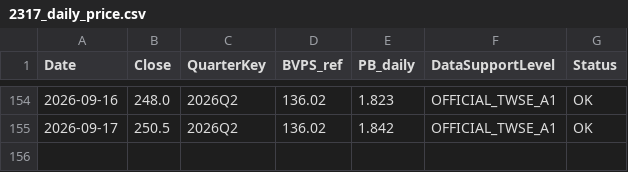
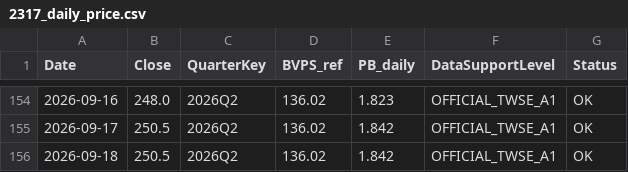
Before and after one commit to carolwang158851-code/2317-FOXCONN, a CSV file: data/2317_daily_price.csv, drawn as a sheet; only a part is shown, gaps mark what is left out; the diff names each change by its address in the sheet, - before the commit and + after, or states it on an @@ line.

```diff
--- a/data/2317_daily_price.csv
+++ b/data/2317_daily_price.csv
+row 156: 2026-09-18 | 250.5 | 2026Q2 | 136.02 | 1.842 | OFFICIAL_TWSE_A1 | OK
```
Also changed, not shown: data/2317_daily_market_activity.csv, data/fx_trend_observations.csv, 3 other files.
